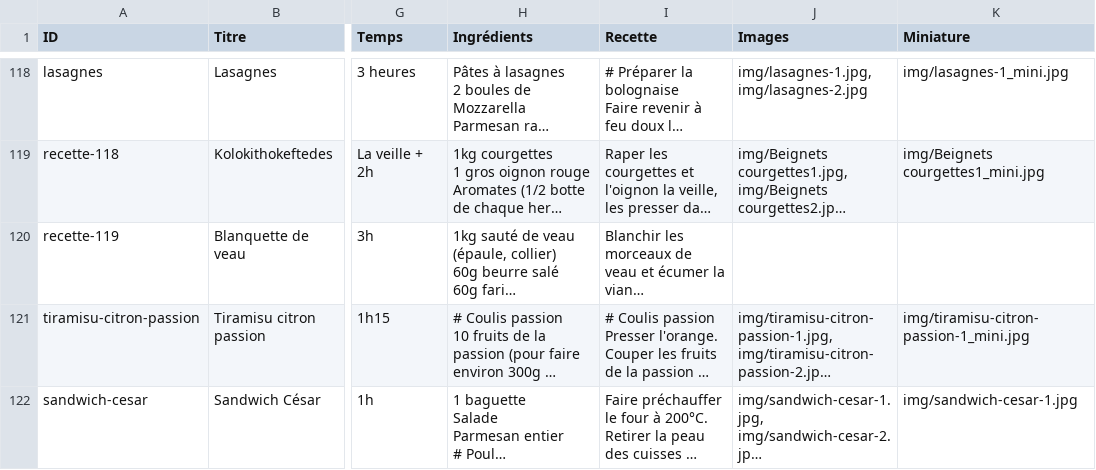
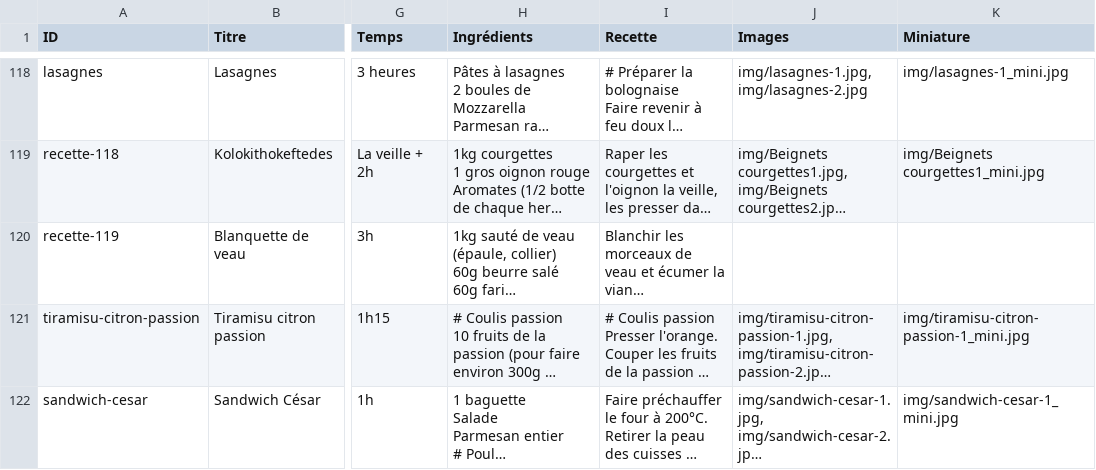
Before and after one commit to recettes-de-pdb/recettes-de-pdb.github.io, a CSV file: Recettes.csv, drawn as a sheet; only a part is shown, gaps mark what is left out; long unchanged cells end in …; the diff names each change by its address in the sheet, - before the commit and + after, or states it on an @@ line.

```diff
--- a/Recettes.csv
+++ b/Recettes.csv
-K122 (Miniature): img/sandwich-cesar-1.jpg
+K122 (Miniature): img/sandwich-cesar-1_mini.jpg
```
Also changed, not shown: 4 other files.
